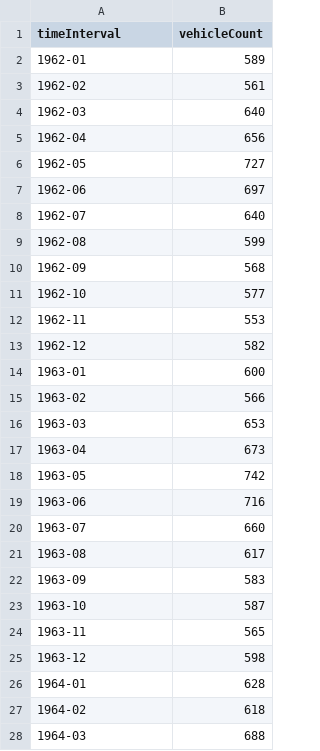
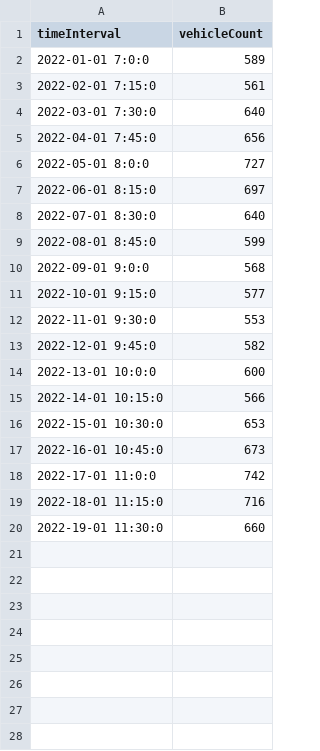
Before and after one commit to Harissh0909/Traffic-Flowrate-Data-Sheet, a CSV file: ARIMA.csv, drawn as a sheet; only a part is shown; the diff covers the shown part only.

Commit message:
Update ARIMA.csv

```diff
--- a/ARIMA.csv
+++ b/ARIMA.csv
@@ -1,28 +1,20 @@
 "timeInterval","vehicleCount"
-"1962-01",589
-"1962-02",561
-"1962-03",640
-"1962-04",656
-"1962-05",727
-"1962-06",697
-"1962-07",640
-"1962-08",599
-"1962-09",568
-"1962-10",577
-"1962-11",553
-"1962-12",582
-"1963-01",600
-"1963-02",566
-"1963-03",653
-"1963-04",673
-"1963-05",742
-"1963-06",716
-"1963-07",660
-"1963-08",617
-"1963-09",583
-"1963-10",587
-"1963-11",565
-"1963-12",598
-"1964-01",628
-"1964-02",618
-"1964-03",688
+"2022-01-01 7:0:0",589
+"2022-02-01 7:15:0",561
+"2022-03-01 7:30:0",640
+"2022-04-01 7:45:0",656
+"2022-05-01 8:0:0",727
+"2022-06-01 8:15:0",697
+"2022-07-01 8:30:0",640
+"2022-08-01 8:45:0",599
+"2022-09-01 9:0:0",568
+"2022-10-01 9:15:0",577
+"2022-11-01 9:30:0",553
+"2022-12-01 9:45:0",582
+"2022-13-01 10:0:0",600
+"2022-14-01 10:15:0",566
+"2022-15-01 10:30:0",653
+"2022-16-01 10:45:0",673
+"2022-17-01 11:0:0",742
+"2022-18-01 11:15:0",716
+"2022-19-01 11:30:0",660
```
Also changed, not shown: 69 removed rows elsewhere in this file.
